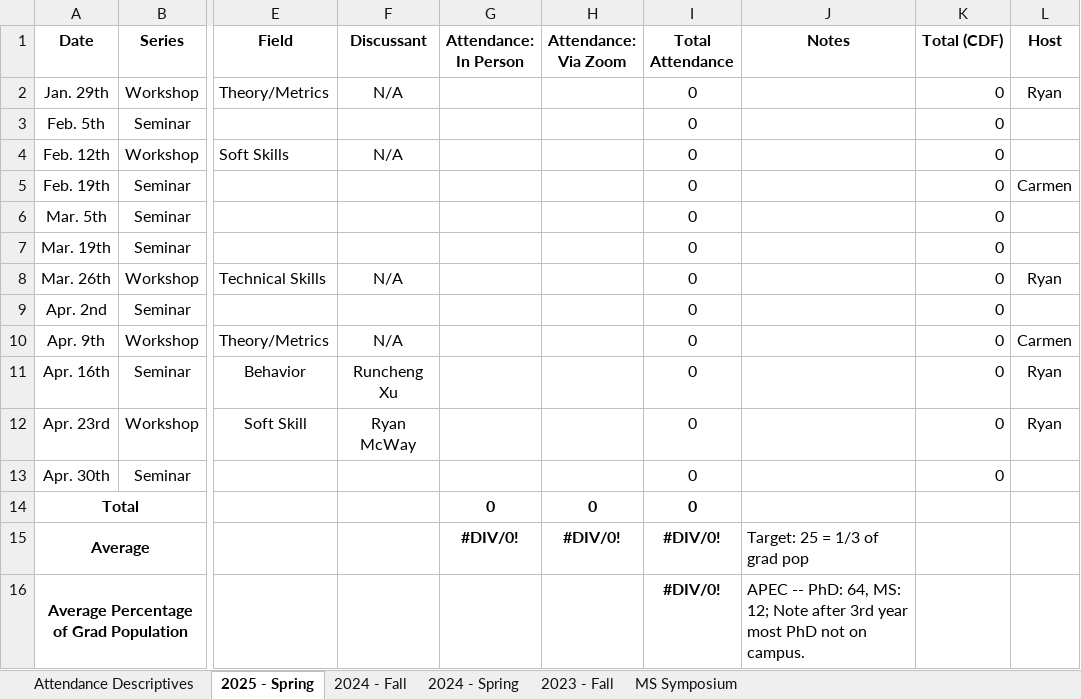
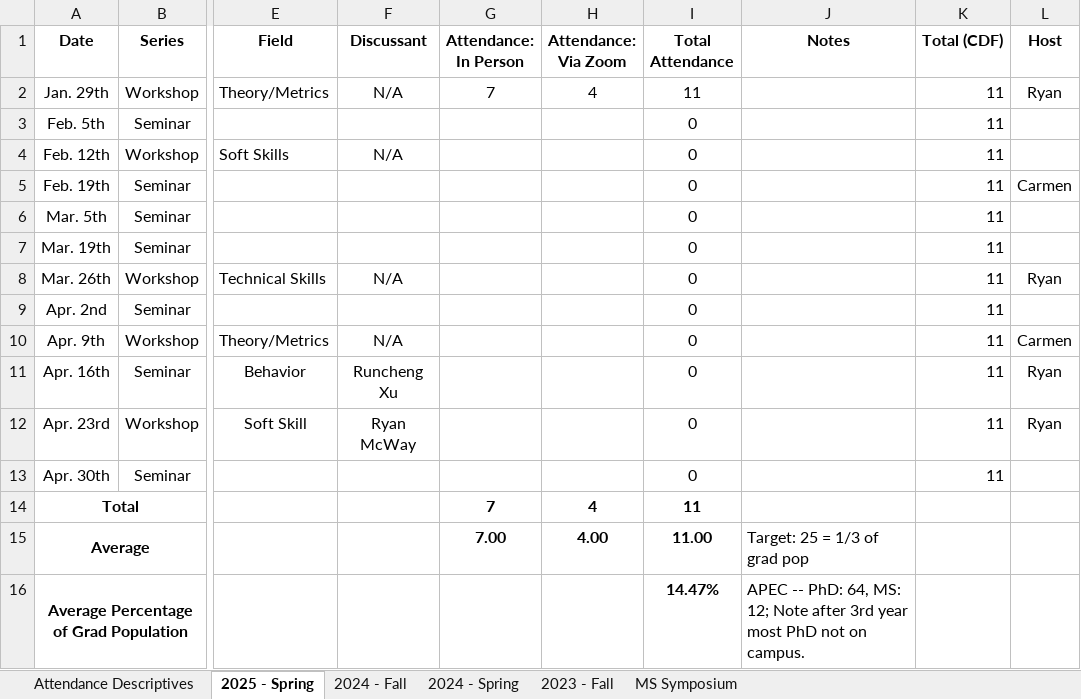
Before and after one commit to apecseminar/apecseminar.github.io, an Excel workbook: seminar_attendance.xlsx, sheet 2025 - Spring, drawn as a sheet; only a part is shown, gaps mark what is left out; values as stored, in another font and other column widths than the file's, no borders; the diff names each change by its address in the sheet, - before the commit and + after, or states it on an @@ line.

Commit message:
Added attendance for raahil madhok presentation

```diff
--- a/seminar_attendance.xlsx (sheet 2025 - Spring)
+++ b/seminar_attendance.xlsx (sheet 2025 - Spring)
-G2 (Attendance: In Person): (empty)
+G2 (Attendance: In Person): 7
-H2 (Attendance: Via Zoom): (empty)
+H2 (Attendance: Via Zoom): 4
-I2 (Total Attendance): 0
+I2 (Total Attendance): 11
-K2:K13 (Total (CDF)): 0
+K2:K13 (Total (CDF)): 11
-G14 (Attendance: In Person): 0
+G14 (Attendance: In Person): 7
-H14 (Attendance: Via Zoom): 0
+H14 (Attendance: Via Zoom): 4
-I14 (Total Attendance): 0
+I14 (Total Attendance): 11
-G15 (Attendance: In Person): #DIV/0!
+G15 (Attendance: In Person): 7.00
-H15 (Attendance: Via Zoom): #DIV/0!
+H15 (Attendance: Via Zoom): 4.00
-I15 (Total Attendance): #DIV/0!
+I15 (Total Attendance): 11.00
-I16 (Total Attendance): #DIV/0!
+I16 (Total Attendance): 14.47%
```
Also changed, not shown: sheet Attendance Descriptives, charts or pictures, 3 other files.
